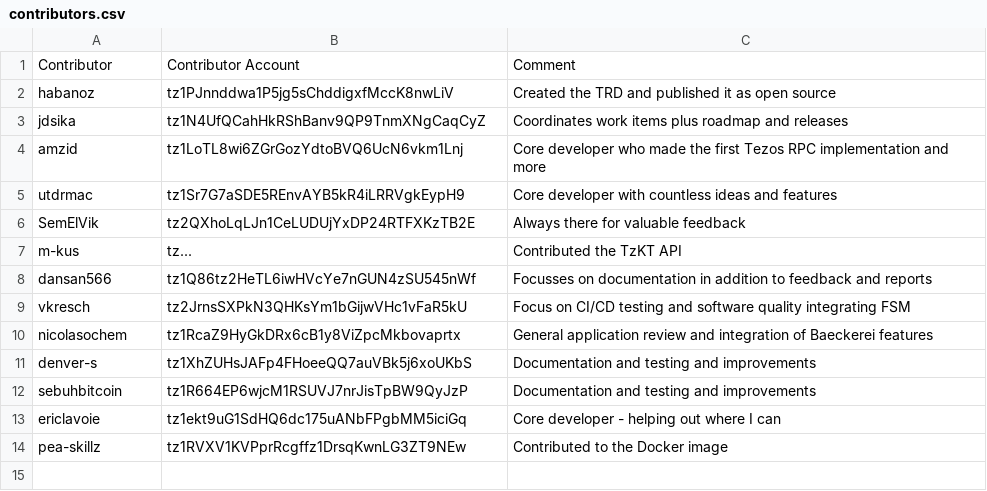
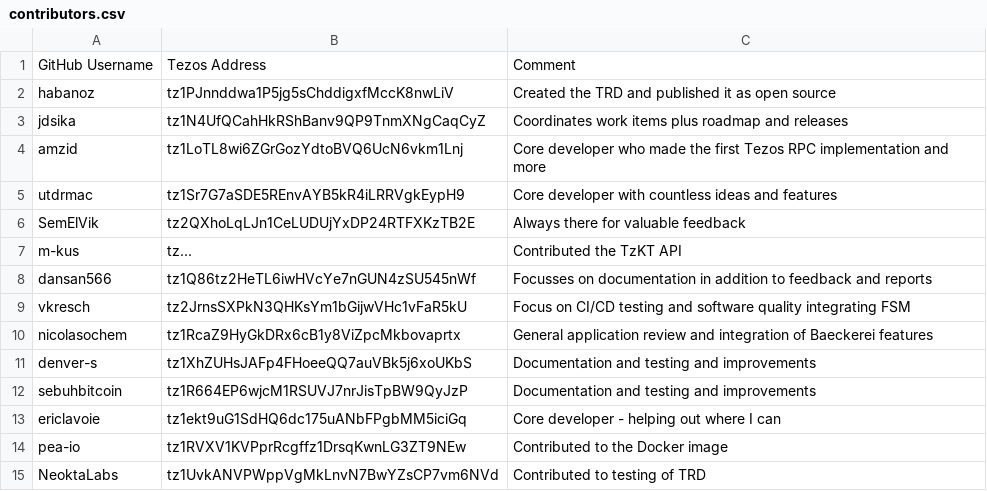
Before and after one commit to tezos-reward-distributor-organization/tezos-reward-distributor, a CSV file: contributors.csv, drawn as a sheet.

Commit message:
Ithaca (#581)
* Adjust fee computation logic for Ithaca and Jakarta
* Disabled flaky test (Reminder #600)
* adjust reward_override permitted values for ithacanet
* Update constants to Ithaca
* fixed bug which resulted in wrong parsing of atphase
* replaced amount with adjusted_amount in webhook plugin
* fix "not in payment log" status in calculation
* TzKT: new reward split layout (tenderbake ready)
* tzstats: disable for the time being inlaunch_common-py
* rpc: calculate rewards according to Ithaca
* rpc: pay_denunciation_rewards works for rpc now
* rpc: support ideal calculation (it matches tzkt)
* rpc: add logic to handle special mainnet cycles right after ithaca
* doc: remove "frozen" terminology
* doc: rewrite actual/ideal for ithaca
* join URLs for tzstats and tzkt with url = 'base' + '/append' to make tests pass instead of either using + or os.path.join()
* remove PUBLIC_NODE_URL due to redundancy
* bumped Python version to minimum 3.7, extended 'End of Service' date, updated workflow
* Improved automatic requirements installation at startup
* added error code in print for unsuccessful file opening
* remove frozen reward warning (frozen rewards are no longer a thing)
* advanced early payouts: fix error in block reward calculation
* Fixed error in telegram plugin
* removed safety margin for minimum amount in payout account
* Bump version to v11
* Extended END_OF_SERVICE to 01.08.2022
* Removed a bug that created empty lines in reports on Win
* All temp data of tests is now in tests/TMP_DATA
* Removed PUBLIC_NODE_URL due to redundancy
* Replace all occurrences of Hangzhou with Ithaca (especially in the docs)
* Check all URLs for updates: Constants.py
* Check network constants: Constants.py
* Check fee constants: batch_payer.py
* Contributors: nicolasochem = 30h, jdsika = 8h, novalis = 4h
* Reviewers: sebuhbitcoin = 1h, NeoktaLabs =1h, pea-io = 1h

```diff
--- a/contributors.csv
+++ b/contributors.csv
@@ -1,2 +1,2 @@
-Contributor, Contributor Account, Comment
+GitHub Username, Tezos Address, Comment
 habanoz, tz1PJnnddwa1P5jg5sChddigxfMccK8nwLiV, Created the TRD and published it as open source
@@ -13,2 +13,3 @@ sebuhbitcoin, tz1R664EP6wjcM1RSUVJ7nrJisTpBW9QyJzP, Documentation and testing an
 ericlavoie, tz1ekt9uG1SdHQ6dc175uANbFPgbMM5iciGq, Core developer - helping out where I can
-pea-skillz, tz1RVXV1KVPprRcgffz1DrsqKwnLG3ZT9NEw, Contributed to the Docker image
+pea-io, tz1RVXV1KVPprRcgffz1DrsqKwnLG3ZT9NEw, Contributed to the Docker image
+NeoktaLabs, tz1UvkANVPWppVgMkLnvN7BwYZsCP7vm6NVd, Contributed to testing of TRD
```
Also changed, not shown: 34 other files.
